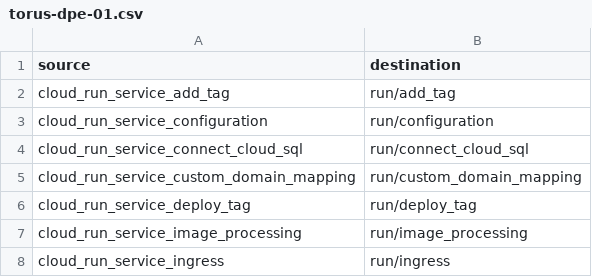
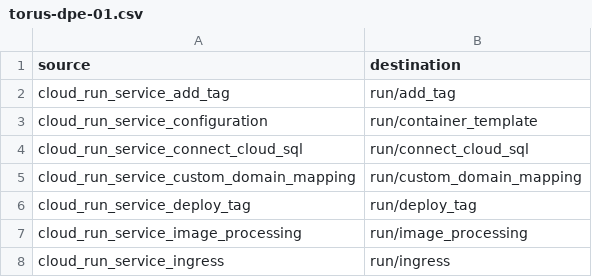
Before and after one commit to terraform-google-modules/terraform-docs-samples, a CSV file: csv/torus-dpe-01.csv, drawn as a sheet; only a part is shown.

Commit message:
Update torus-dpe-01.csv

```diff
--- a/csv/torus-dpe-01.csv
+++ b/csv/torus-dpe-01.csv
@@ -2,3 +2,3 @@ source,destination
 cloud_run_service_add_tag,run/add_tag
-cloud_run_service_configuration,run/configuration
+cloud_run_service_configuration,run/container_template
 cloud_run_service_connect_cloud_sql,run/connect_cloud_sql
```
